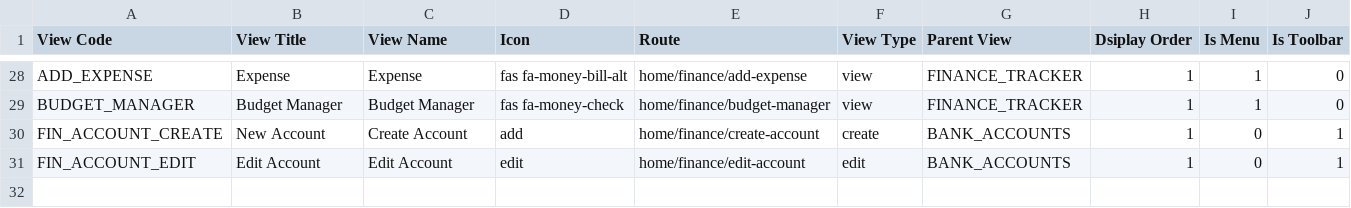
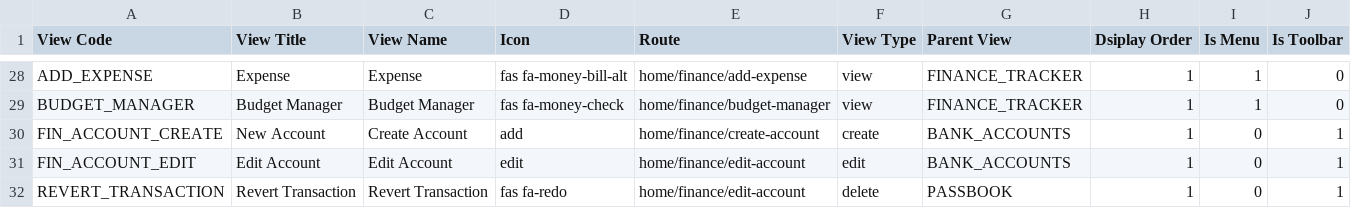
Before and after one commit to rohaanthakare/trackerng, a CSV file: src/assets/Data/BaseData/MasterView.csv, drawn as a sheet; only a part is shown, gaps mark what is left out.

Commit message:
Revert transaction UI changes

```diff
--- a/src/assets/Data/BaseData/MasterView.csv
+++ b/src/assets/Data/BaseData/MasterView.csv
@@ -31 +31,2 @@ FIN_ACCOUNT_CREATE,New Account,Create Account,add,home/finance/create-account,cr
 FIN_ACCOUNT_EDIT,Edit Account,Edit Account,edit,home/finance/edit-account,edit,BANK_ACCOUNTS,1,0,1
+REVERT_TRANSACTION,Revert Transaction,Revert Transaction,fas fa-redo,home/finance/edit-account,delete,PASSBOOK,1,0,1
```
Also changed, not shown: src/assets/Data/BaseData/MasterData.csv, 3 other files.
